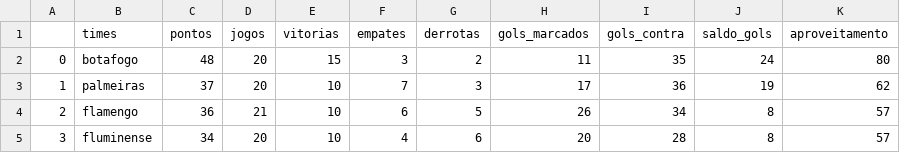
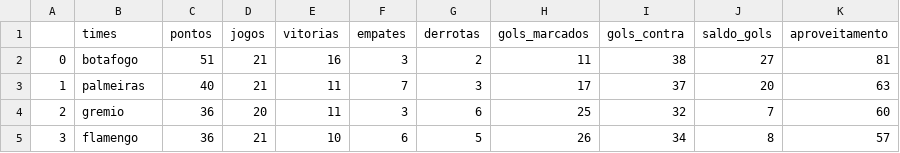
Before and after one commit to silviolima07/fut_serieA_2023, a CSV file: CSV/dados_2023.csv, drawn as a sheet; only a part is shown; the diff covers the shown part only.

```diff
--- a/CSV/dados_2023.csv
+++ b/CSV/dados_2023.csv
@@ -1,5 +1,5 @@
 ,times,pontos,jogos,vitorias,empates,derrotas,gols_marcados,gols_contra,saldo_gols,aproveitamento
-0,botafogo,48,20,15,3,2,11,35,24,80
-1,palmeiras,37,20,10,7,3,17,36,19,62
-2,flamengo,36,21,10,6,5,26,34,8,57
-3,fluminense,34,20,10,4,6,20,28,8,57
+0,botafogo,51,21,16,3,2,11,38,27,81
+1,palmeiras,40,21,11,7,3,17,37,20,63
+2,gremio,36,20,11,3,6,25,32,7,60
+3,flamengo,36,21,10,6,5,26,34,8,57
```
Also changed, not shown: 90 edited cells elsewhere in this file, CSV/dados_2012_2023.csv.
